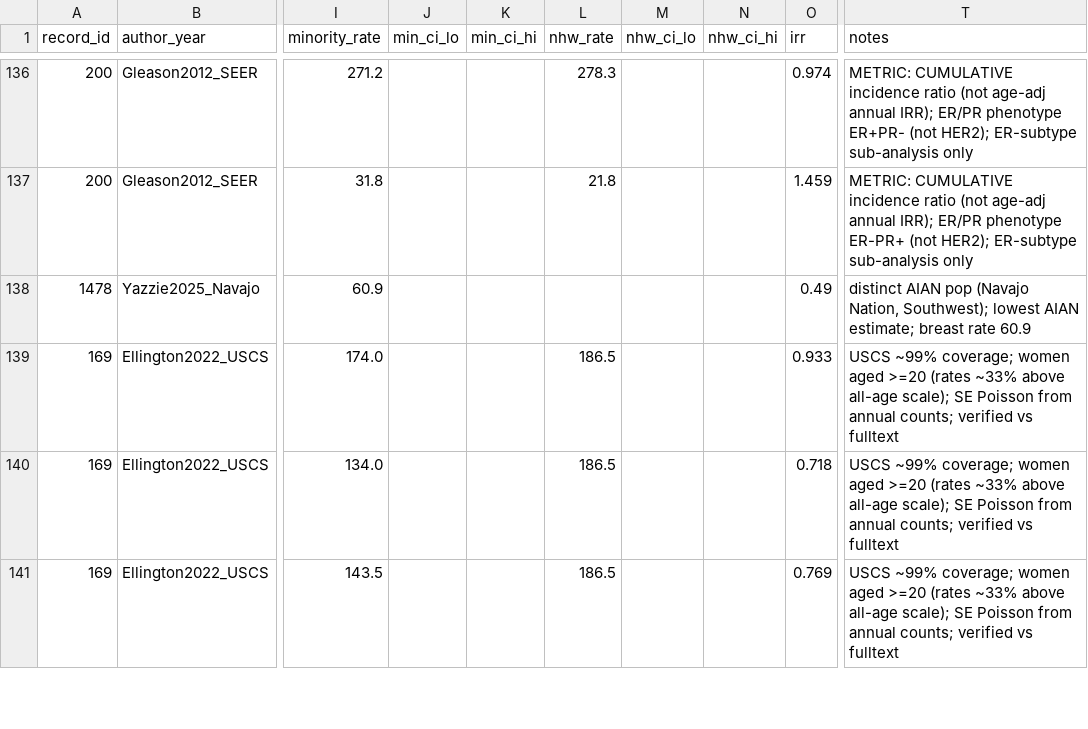
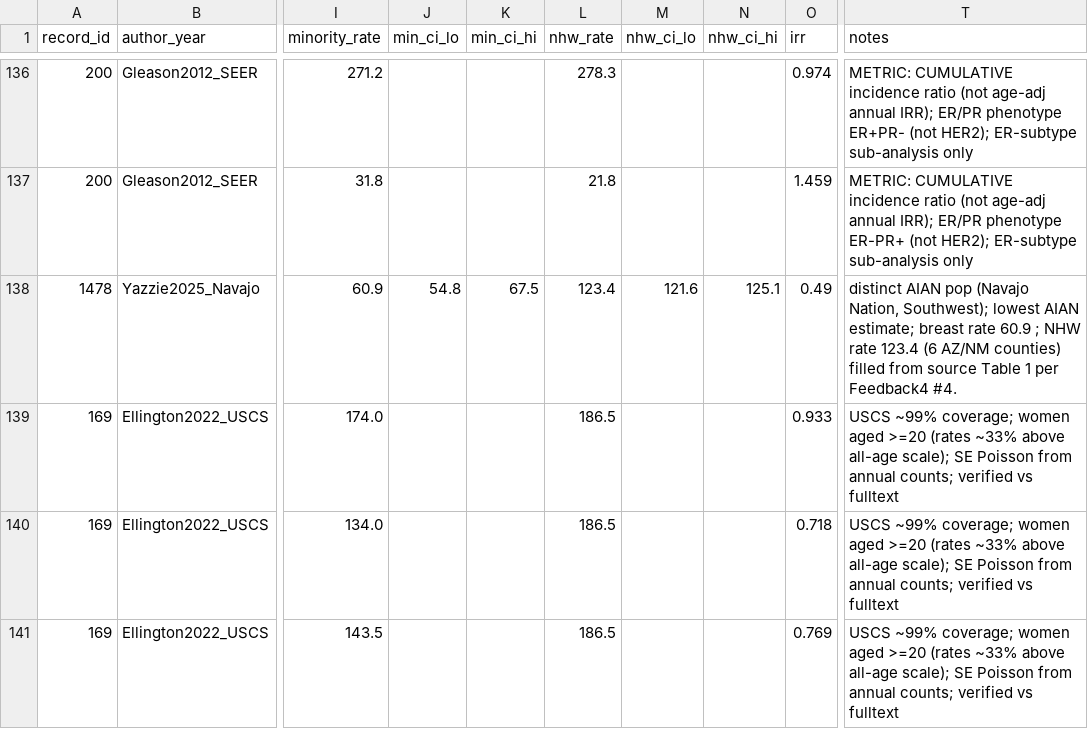
Before and after one commit to p16791918-lab/Meta, a CSV file: meta_agents/search_v2/breast_extraction.csv, drawn as a sheet; only a part is shown, gaps mark what is left out; the diff names each change by its address in the sheet, - before the commit and + after, or states it on an @@ line.

```diff
--- a/meta_agents/search_v2/breast_extraction.csv
+++ b/meta_agents/search_v2/breast_extraction.csv
-J138 (min_ci_lo): (empty)
+J138 (min_ci_lo): 54.8
-K138 (min_ci_hi): (empty)
+K138 (min_ci_hi): 67.5
-L138 (nhw_rate): (empty)
+L138 (nhw_rate): 123.4
-M138 (nhw_ci_lo): (empty)
+M138 (nhw_ci_lo): 121.6
-N138 (nhw_ci_hi): (empty)
+N138 (nhw_ci_hi): 125.1
-T138 (notes): …rate 60.9
+T138 (notes): …rate 60.9 ; NHW rate 123.4 (6 AZ/NM counties) filled from source Table 1 per Feedback4 #4.
```
Also changed, not shown: 1 other file.
